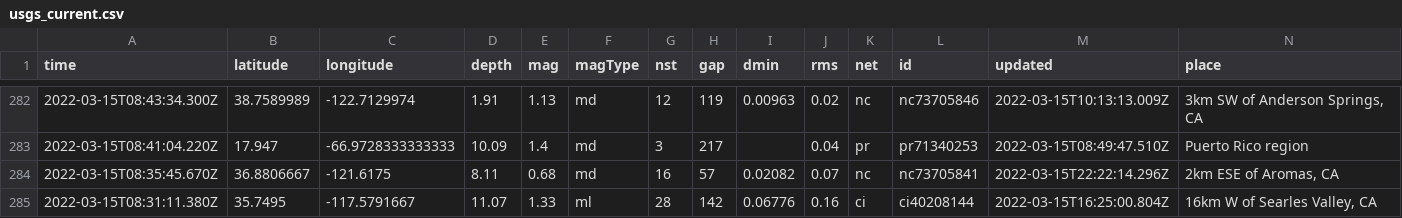
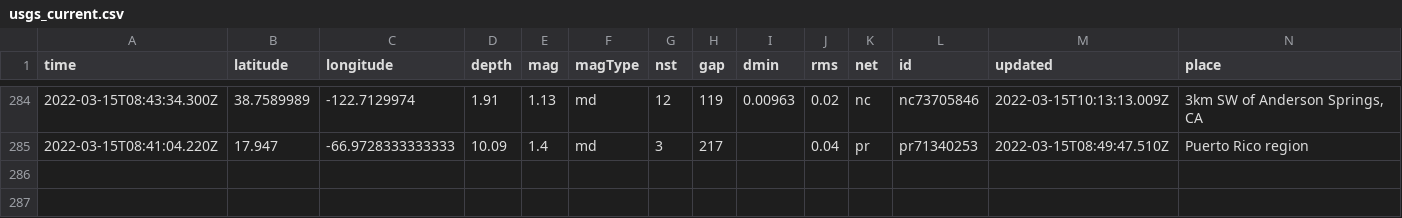
Before and after one commit to DevonMilley/dbk-calendar-actions, a CSV file: usgs_current.csv, drawn as a sheet; only a part is shown, gaps mark what is left out; removed rows and columns are numbered as before the commit, all else as after; rows hold the shown columns only; the diff covers the shown part only; the diff names each change by its address in the sheet, - before the commit and + after, or states it on an @@ line.

```diff
--- a/usgs_current.csv
+++ b/usgs_current.csv
-row 284: 2022-03-15T08:35:45.670Z | 36.8806667 | -121.6175 | 8.11 | 0.68 | md | 16 | 57 | 0.02082 | 0.07 | nc | nc73705841 | 2022-03-15T22:22:14.296Z | 2km ESE of Aromas, CA
-row 285: 2022-03-15T08:31:11.380Z | 35.7495 | -117.5791667 | 11.07 | 1.33 | ml | 28 | 142 | 0.06776 | 0.16 | ci | ci40208144 | 2022-03-15T16:25:00.804Z | 16km W of Searles Valley, CA
```
Also changed, not shown: 3 added rows, 3 removed rows and 3 edited cells elsewhere in this file.
